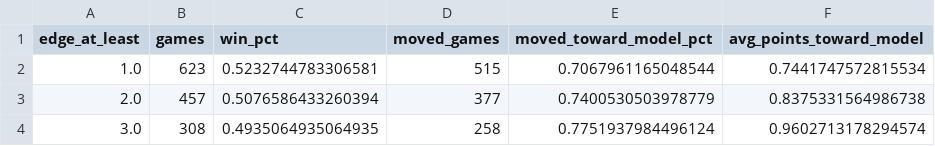
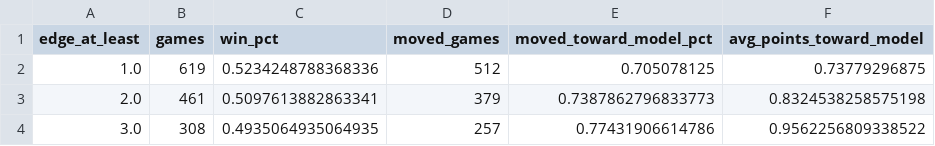
Before and after one commit to zgriesser-hue/NFL-unit-board, a CSV file: boards/totals_open_line_record_latest.csv, drawn as a sheet.

```diff
--- a/boards/totals_open_line_record_latest.csv
+++ b/boards/totals_open_line_record_latest.csv
@@ -1,4 +1,4 @@
 edge_at_least,games,win_pct,moved_games,moved_toward_model_pct,avg_points_toward_model
-1.0,623,0.5232744783306581,515,0.7067961165048544,0.7441747572815534
-2.0,457,0.5076586433260394,377,0.7400530503978779,0.8375331564986738
-3.0,308,0.4935064935064935,258,0.7751937984496124,0.9602713178294574
+1.0,619,0.5234248788368336,512,0.705078125,0.73779296875
+2.0,461,0.5097613882863341,379,0.7387862796833773,0.8324538258575198
+3.0,308,0.4935064935064935,257,0.77431906614786,0.9562256809338522
```
Also changed, not shown: boards/totals_board_latest.csv, boards/totals_open_line_record_monday_latest.csv, 10 other files.
